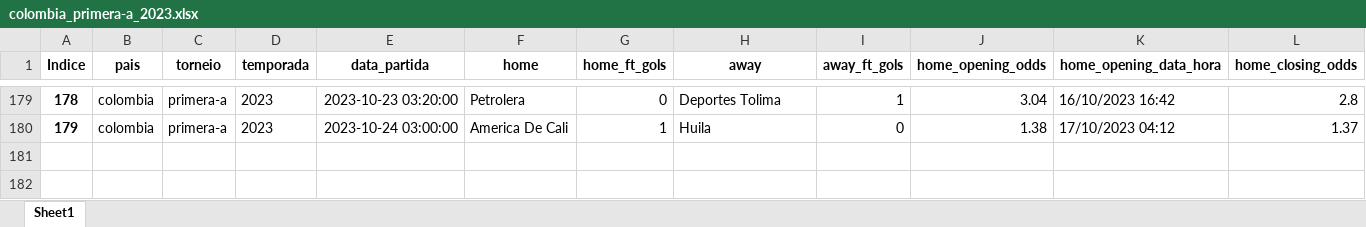
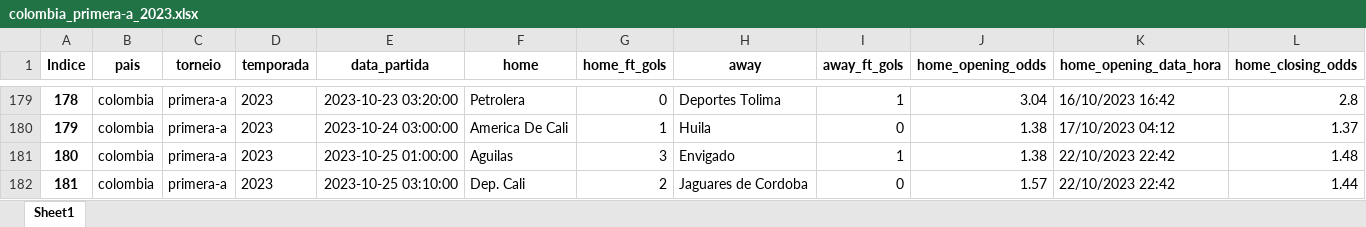
Before and after one commit to tarciziojrdf/poco, an Excel workbook: 2023/colombia_primera-a_2023.xlsx, sheet Sheet1, drawn as a sheet; only a part is shown, gaps mark what is left out; values as stored, in another font and other column widths than the file's, no borders; rows hold the shown columns only; the diff names each change by its address in the sheet, - before the commit and + after, or states it on an @@ line.

```diff
--- a/2023/colombia_primera-a_2023.xlsx (sheet Sheet1)
+++ b/2023/colombia_primera-a_2023.xlsx (sheet Sheet1)
+row 181: 180 | colombia | primera-a | 2023 | 2023-10-25 01:00:00 | Aguilas | 3 | Envigado | 1 | 1.38 | 22/10/2023 22:42 | 1.48
+row 182: 181 | colombia | primera-a | 2023 | 2023-10-25 03:10:00 | Dep. Cali | 2 | Jaguares de Cordoba | 0 | 1.57 | 22/10/2023 22:42 | 1.44
```
Also changed, not shown: 2023/argentina_copa-de-la-liga-profesional_2023.xlsx, 2023/england_championship_2023-2024.xlsx, 1 other file.
